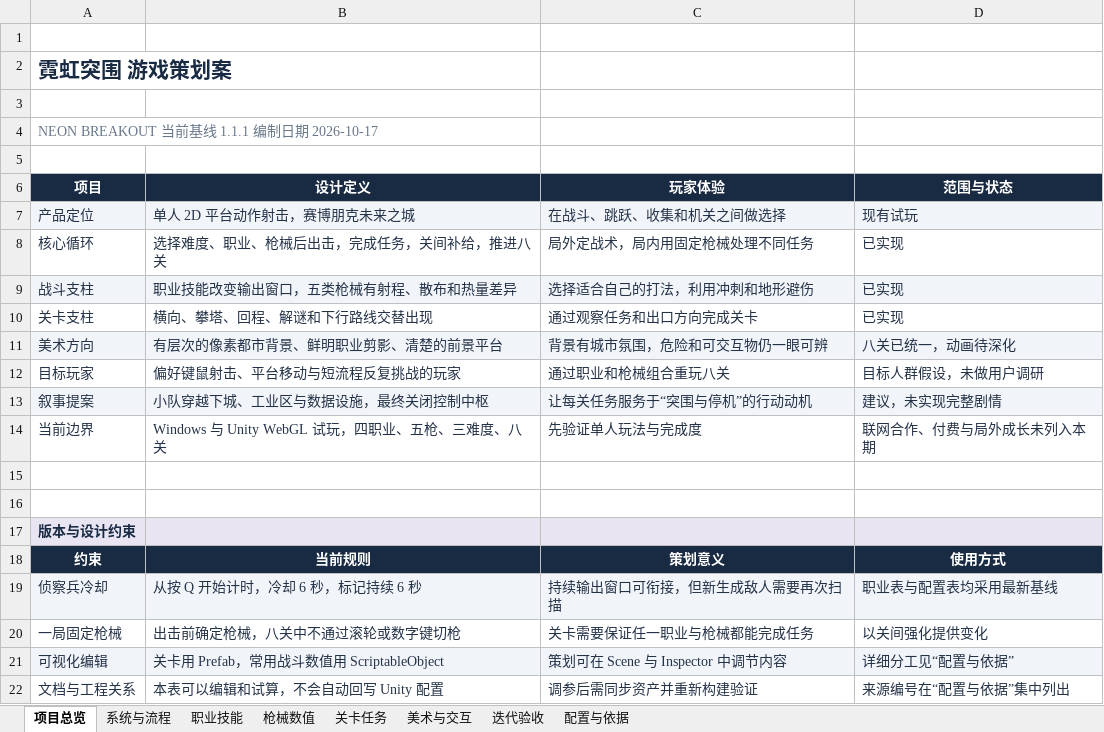
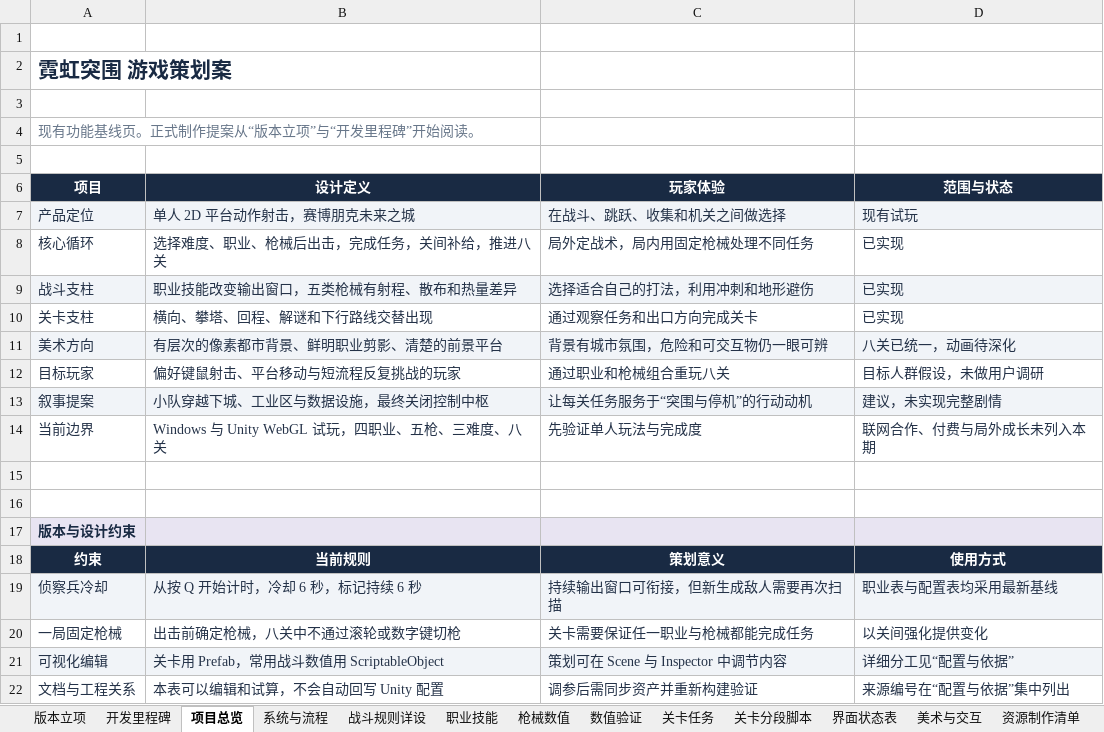
Before and after one commit to GoetheH/DoubleRobot, an Excel workbook: outputs/neon-gdd-20261017/霓虹突围-游戏策划案.xlsx, sheet 项目总览, drawn as a sheet; values as stored, in another font and other column widths than the file's, no borders; the diff names each change by its address in the sheet, - before the commit and + after, or states it on an @@ line.

Commit message:
docs: expand Neon Breakout design into production planning R2

```diff
--- a/outputs/neon-gdd-20261017/霓虹突围-游戏策划案.xlsx (sheet 项目总览)
+++ b/outputs/neon-gdd-20261017/霓虹突围-游戏策划案.xlsx (sheet 项目总览)
+sheet tab: 版本立项
+sheet tab: 开发里程碑
+sheet tab: 战斗规则详设
+sheet tab: 数值验证
+sheet tab: 关卡分段脚本
+sheet tab: 界面状态表
+sheet tab: 资源制作清单
-A4 (项目): NEON BREAKOUT 当前基线 1.1.1 编制日期 2026-10-17
+A4 (项目): 现有功能基线页。正式制作提案从“版本立项”与“开发里程碑”开始阅读。
```
Also changed, not shown: sheet 配置与依据, other sheet tabs, 3 other files.
